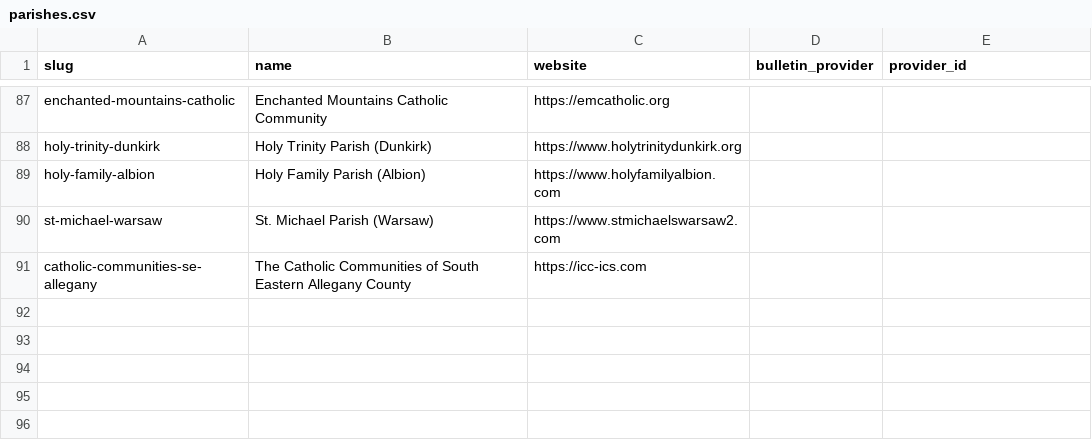
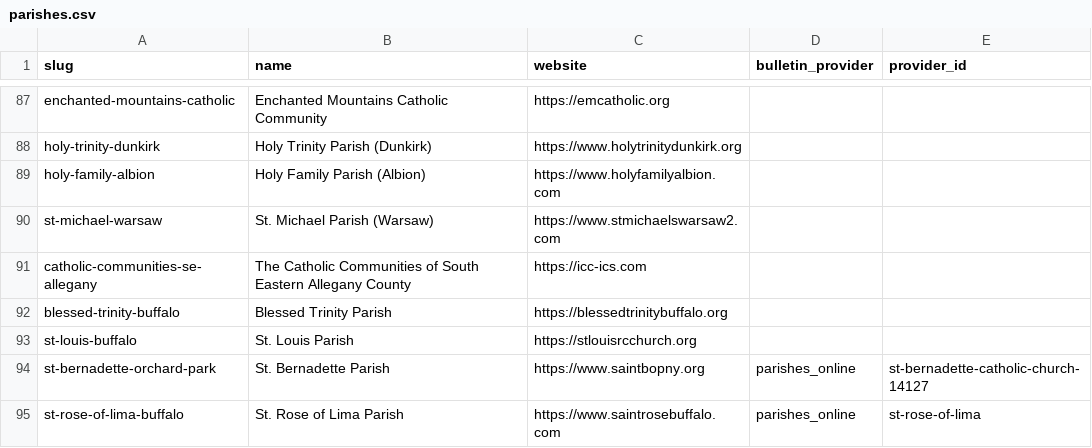
Before and after one commit to lyonsl2/project-carlo, a CSV file: data/parishes.csv, drawn as a sheet; only a part is shown, gaps mark what is left out; the diff names each change by its address in the sheet, - before the commit and + after, or states it on an @@ line.

```diff
--- a/data/parishes.csv
+++ b/data/parishes.csv
+row 92: blessed-trinity-buffalo | Blessed Trinity Parish | https://blessedtrinitybuffalo.org
+row 93: st-louis-buffalo | St. Louis Parish | https://stlouisrcchurch.org
+row 94: st-bernadette-orchard-park | St. Bernadette Parish | https://www.saintbopny.org | parishes_online | st-bernadette-catholic-church-14127
+row 95: st-rose-of-lima-buffalo | St. Rose of Lima Parish | https://www.saintrosebuffalo.com | parishes_online | st-rose-of-lima
```
Also changed, not shown: data/churches.csv, 1 other file.
